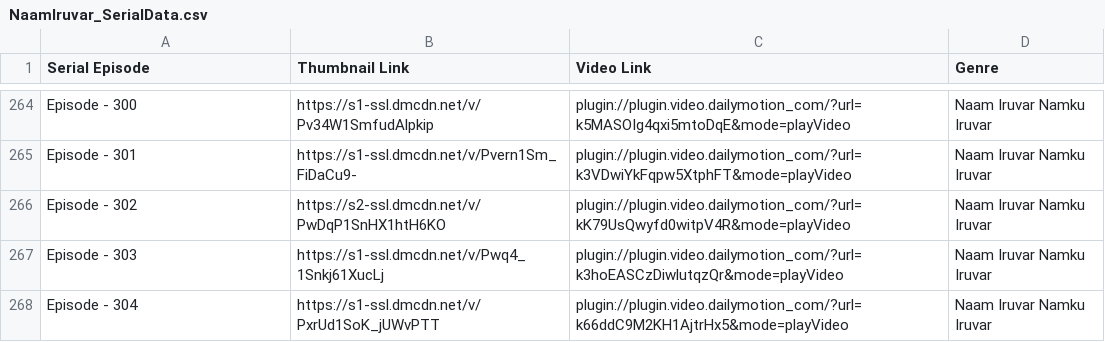
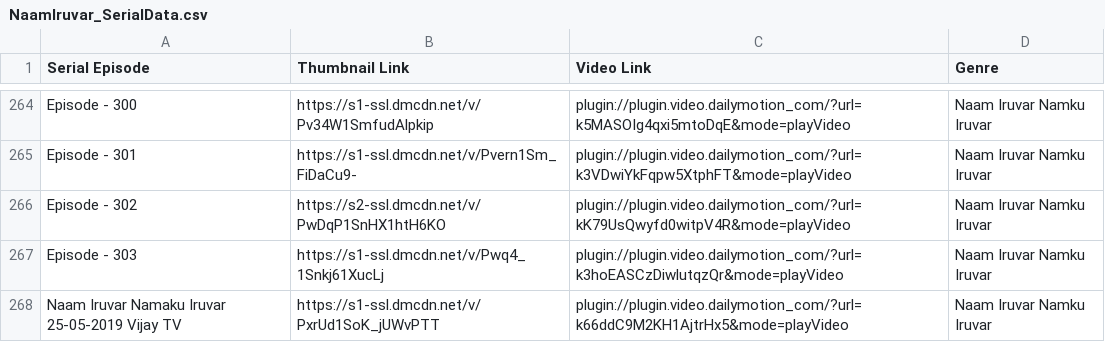
Before and after one commit to pravanjam/TamilSerialz, a CSV file: NaamIruvar_SerialData.csv, drawn as a sheet; only a part is shown, gaps mark what is left out.

Commit message:
Update NaamIruvar_SerialData.csv

```diff
--- a/NaamIruvar_SerialData.csv
+++ b/NaamIruvar_SerialData.csv
@@ -267,2 +267,2 @@ Episode - 302,https://s2-ssl.dmcdn.net/v/PwDqP1SnHX1htH6KO,plugin://plugin.video
 Episode - 303,https://s1-ssl.dmcdn.net/v/Pwq4_1Snkj61XucLj,plugin://plugin.video.dailymotion_com/?url=k3hoEASCzDiwlutqzQr&mode=playVideo,Naam Iruvar Namku Iruvar
-Episode - 304,https://s1-ssl.dmcdn.net/v/PxrUd1SoK_jUWvPTT,plugin://plugin.video.dailymotion_com/?url=k66ddC9M2KH1AjtrHx5&mode=playVideo,Naam Iruvar Namku Iruvar
+Naam Iruvar Namaku Iruvar 25-05-2019 Vijay TV,https://s1-ssl.dmcdn.net/v/PxrUd1SoK_jUWvPTT,plugin://plugin.video.dailymotion_com/?url=k66ddC9M2KH1AjtrHx5&mode=playVideo,Naam Iruvar Namku Iruvar
```
